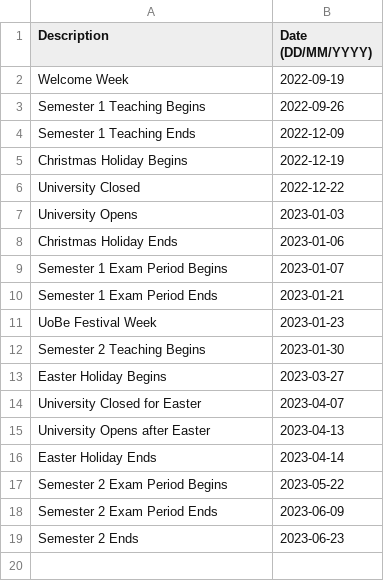
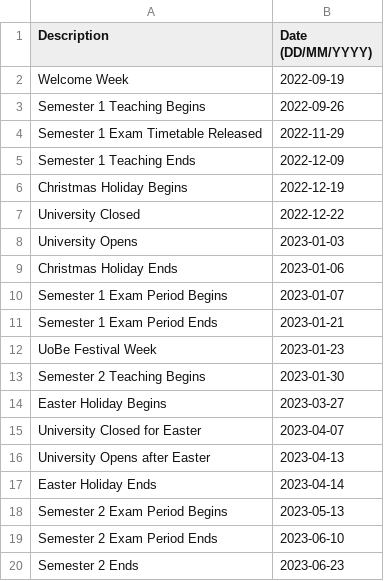
Before and after one commit to MattyTheHacker/FirstYearCSResources, a CSV file: data/key-dates/2223.csv, drawn as a sheet.

Commit message:
update dates

```diff
--- a/data/key-dates/2223.csv
+++ b/data/key-dates/2223.csv
@@ -3,2 +3,3 @@ Welcome Week,2022-09-19
 Semester 1 Teaching Begins,2022-09-26
+Semester 1 Exam Timetable Released, 2022-11-29
 Semester 1 Teaching Ends,2022-12-09
@@ -16,4 +17,4 @@ University Opens after Easter,2023-04-13
 Easter Holiday Ends,2023-04-14
-Semester 2 Exam Period Begins,2023-05-22
-Semester 2 Exam Period Ends,2023-06-09
+Semester 2 Exam Period Begins,2023-05-13
+Semester 2 Exam Period Ends,2023-06-10
 Semester 2 Ends,2023-06-23
```
